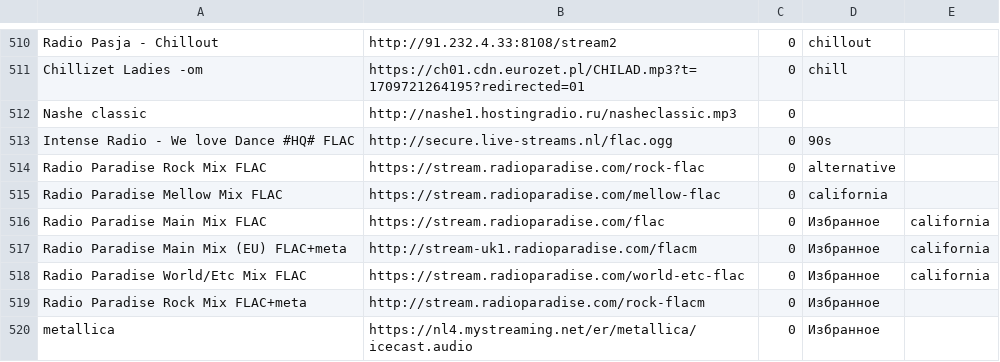
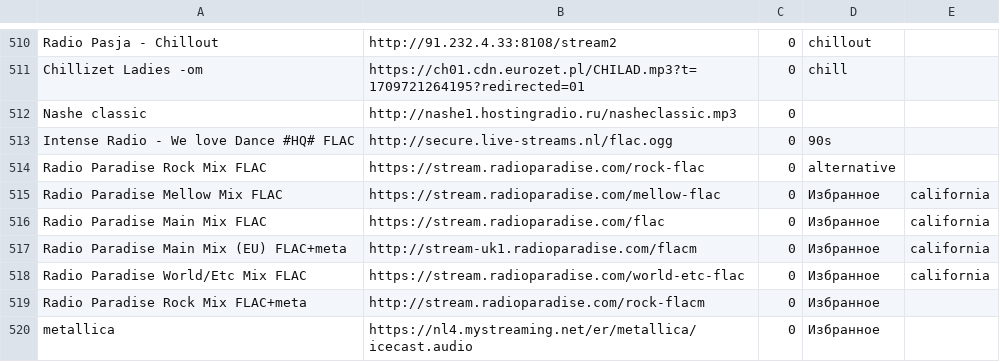
Before and after one commit to serggggaae/playlist, a CSV file: Плейлист.csv, drawn as a sheet; only a part is shown, gaps mark what is left out.

Commit message:
Обновлен основной плейлист

```diff
--- a/Плейлист.csv
+++ b/Плейлист.csv
@@ -514,3 +514,3 @@ Intense Radio - We love Dance #HQ# FLAC	http://secure.live-streams.nl/flac.ogg	0
 Radio Paradise Rock Mix FLAC	https://stream.radioparadise.com/rock-flac	0	alternative
-Radio Paradise Mellow Mix FLAC	https://stream.radioparadise.com/mellow-flac	0	california
+Radio Paradise Mellow Mix FLAC	https://stream.radioparadise.com/mellow-flac	0	Избранное	california
 Radio Paradise Main Mix FLAC	https://stream.radioparadise.com/flac	0	Избранное	california
```
